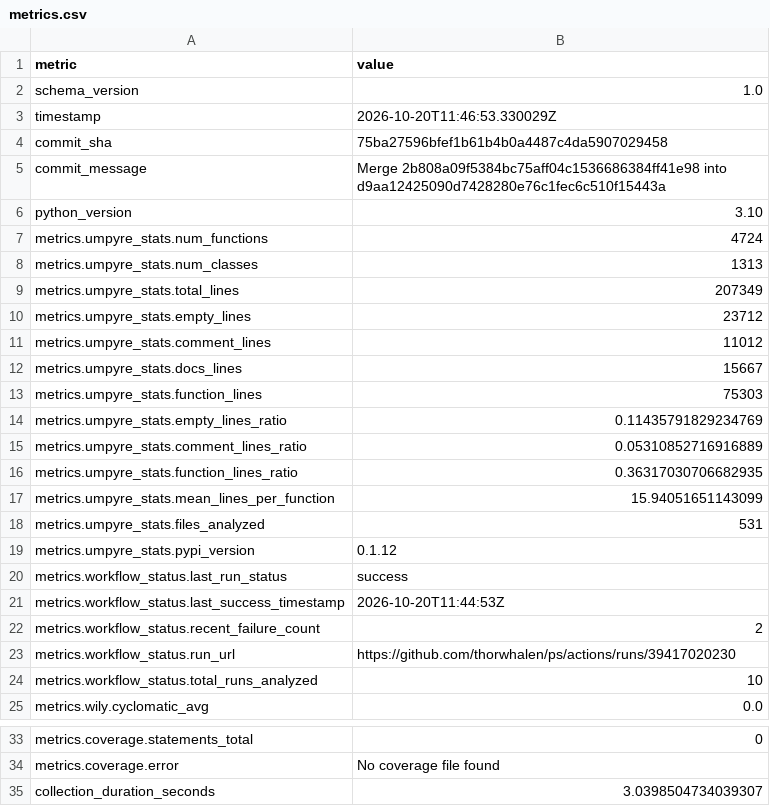
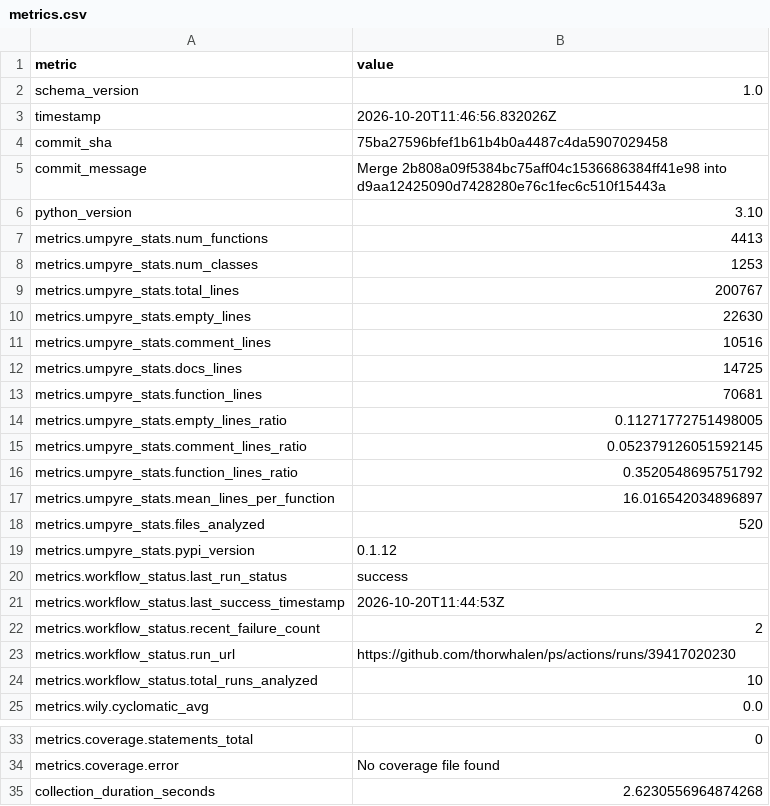
Before and after one commit to thorwhalen/ps, a CSV file: metrics.csv, drawn as a sheet; only a part is shown, gaps mark what is left out.

Commit message:
Update metrics for 75ba275

```diff
--- a/metrics.csv
+++ b/metrics.csv
@@ -2,3 +2,3 @@ metric,value
 schema_version,1.0
-timestamp,2026-10-20T11:46:53.330029Z
+timestamp,2026-10-20T11:46:56.832026Z
 commit_sha,75ba27596bfef1b61b4b0a4487c4da5907029458
@@ -6,14 +6,14 @@ commit_message,Merge 2b808a09f5384bc75aff04c1536686384ff41e98 into d9aa12425090d
 python_version,3.10
-metrics.umpyre_stats.num_functions,4724
-metrics.umpyre_stats.num_classes,1313
-metrics.umpyre_stats.total_lines,207349
-metrics.umpyre_stats.empty_lines,23712
-metrics.umpyre_stats.comment_lines,11012
-metrics.umpyre_stats.docs_lines,15667
-metrics.umpyre_stats.function_lines,75303
-metrics.umpyre_stats.empty_lines_ratio,0.11435791829234769
-metrics.umpyre_stats.comment_lines_ratio,0.05310852716916889
-metrics.umpyre_stats.function_lines_ratio,0.36317030706682935
-metrics.umpyre_stats.mean_lines_per_function,15.94051651143099
-metrics.umpyre_stats.files_analyzed,531
+metrics.umpyre_stats.num_functions,4413
+metrics.umpyre_stats.num_classes,1253
+metrics.umpyre_stats.total_lines,200767
+metrics.umpyre_stats.empty_lines,22630
+metrics.umpyre_stats.comment_lines,10516
+metrics.umpyre_stats.docs_lines,14725
+metrics.umpyre_stats.function_lines,70681
+metrics.umpyre_stats.empty_lines_ratio,0.11271772751498005
+metrics.umpyre_stats.comment_lines_ratio,0.052379126051592145
+metrics.umpyre_stats.function_lines_ratio,0.3520548695751792
+metrics.umpyre_stats.mean_lines_per_function,16.016542034896897
+metrics.umpyre_stats.files_analyzed,520
 metrics.umpyre_stats.pypi_version,0.1.12
@@ -35,2 +35,2 @@ metrics.coverage.statements_total,0
 metrics.coverage.error,No coverage file found
-collection_duration_seconds,3.0398504734039307
+collection_duration_seconds,2.6230556964874268
```
Also changed, not shown: 2 other files.
